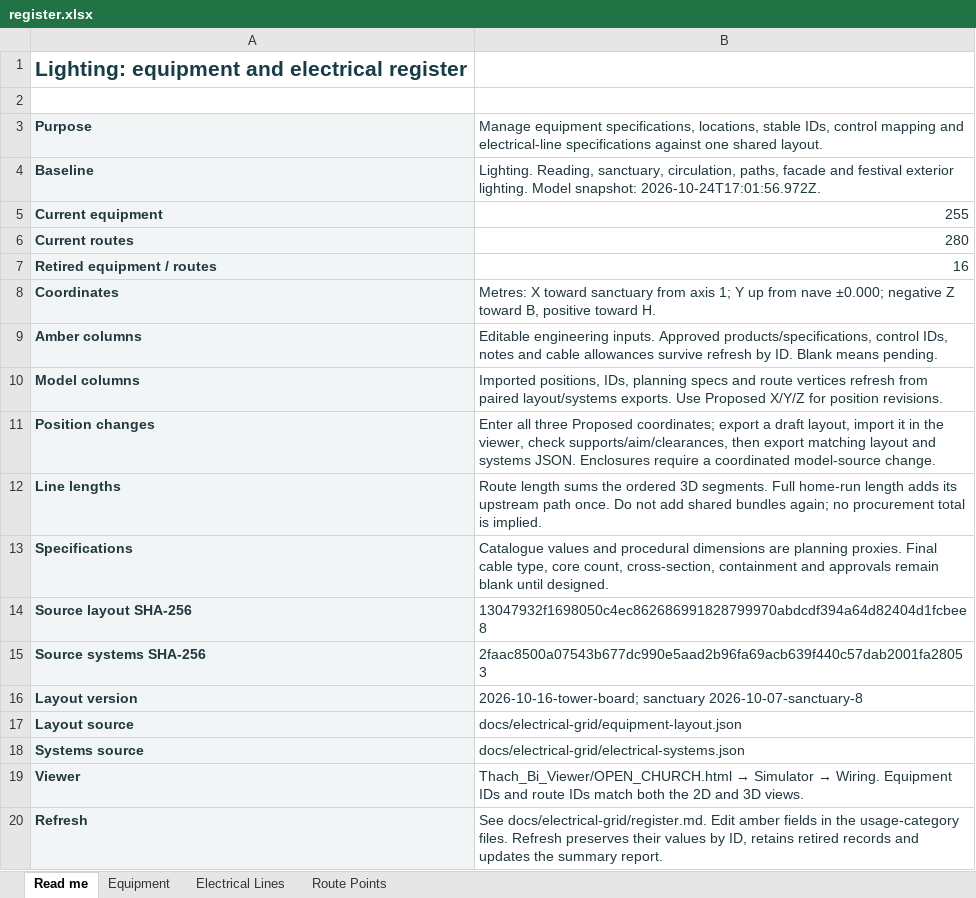
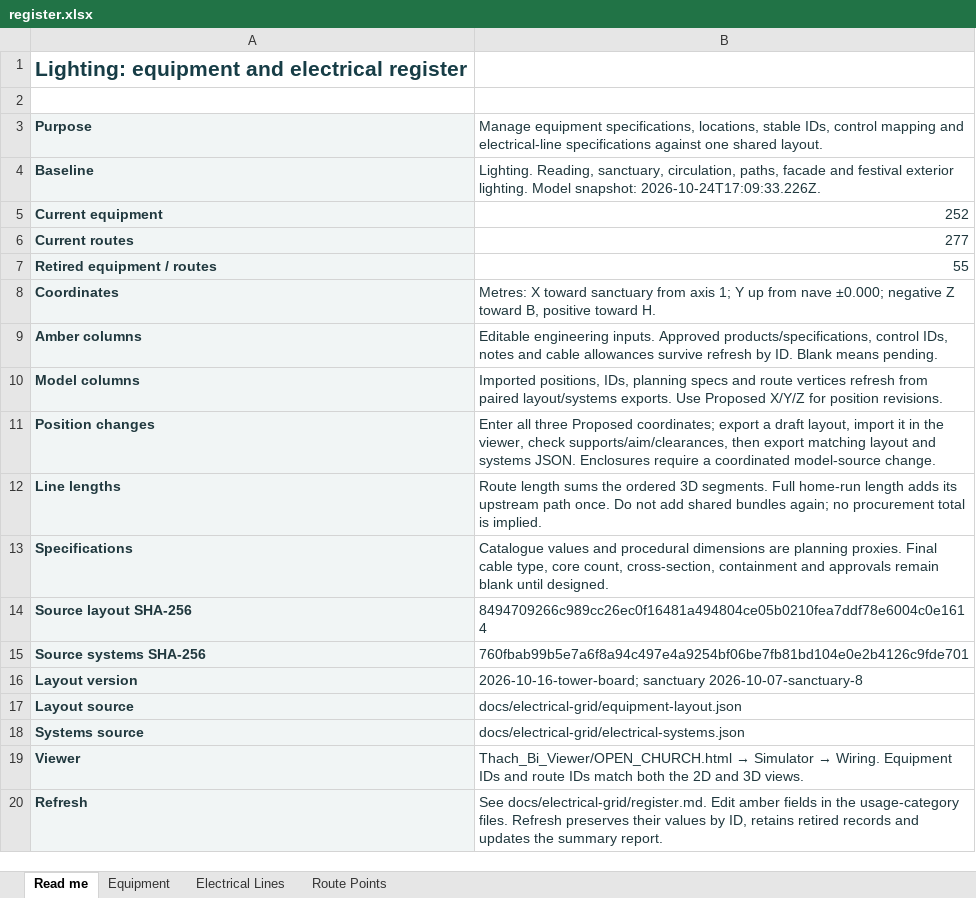
Before and after one commit to DangHoangGeo/giaoxuthachbi-simulator, an Excel workbook: docs/electrical-grid/categories/lighting/register.xlsx, sheet Read me, drawn as a sheet; only a part is shown; values as stored, in another font and other column widths than the file's, no borders; the diff names each change by its address in the sheet, - before the commit and + after, or states it on an @@ line.

```diff
--- a/docs/electrical-grid/categories/lighting/register.xlsx (sheet Read me)
+++ b/docs/electrical-grid/categories/lighting/register.xlsx (sheet Read me)
-B4: …Model snapshot: 2026-10-24T17:01:56.972Z.
+B4: …Model snapshot: 2026-10-24T17:09:33.226Z.
-B5: 255
+B5: 252
-B6: 280
+B6: 277
-B7: 16
+B7: 55
-B14: 13047932f1698050c4ec862686991828799970abdcdf394a64d82404d1fcbee8
+B14: 8494709266c989cc26ec0f16481a494804ce05b0210fea7ddf78e6004c0e1614
-B15: 2faac8500a07543b677dc990e5aad2b96fa69acb639f440c57dab2001fa28053
+B15: 760fbab99b5e7a6f8a94c497e4a9254bf06be7fb81bd104e0e2b4126c9fde701
```
Also changed, not shown: sheet Route Points, sheet Electrical Lines, sheet Equipment, formulas that keep their value, docs/electrical-grid/categories/air-system/register.xlsx, docs/electrical-grid/categories/decoration/register.xlsx, 22 other files.
